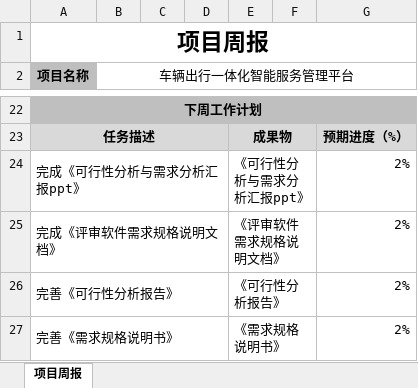
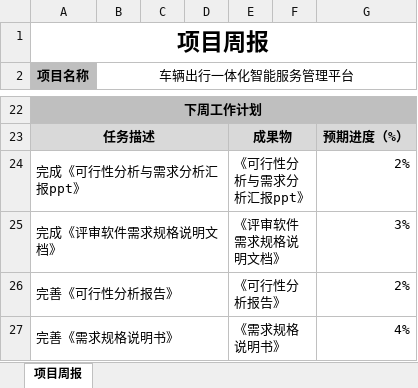
Before and after one commit to wuqingshun/VTIISMP, an Excel workbook: word/周报/第二周周报.xlsx, sheet 项目周报, drawn as a sheet; only a part is shown, gaps mark what is left out; values as stored, in another font and other column widths than the file's, no borders; the diff names each change by its address in the sheet, - before the commit and + after, or states it on an @@ line.

```diff
--- a/word/周报/第二周周报.xlsx (sheet 项目周报)
+++ b/word/周报/第二周周报.xlsx (sheet 项目周报)
-G25: 2%
+G25: 3%
-G27: 2%
+G27: 4%
```
Also changed, not shown: 13 other files.
